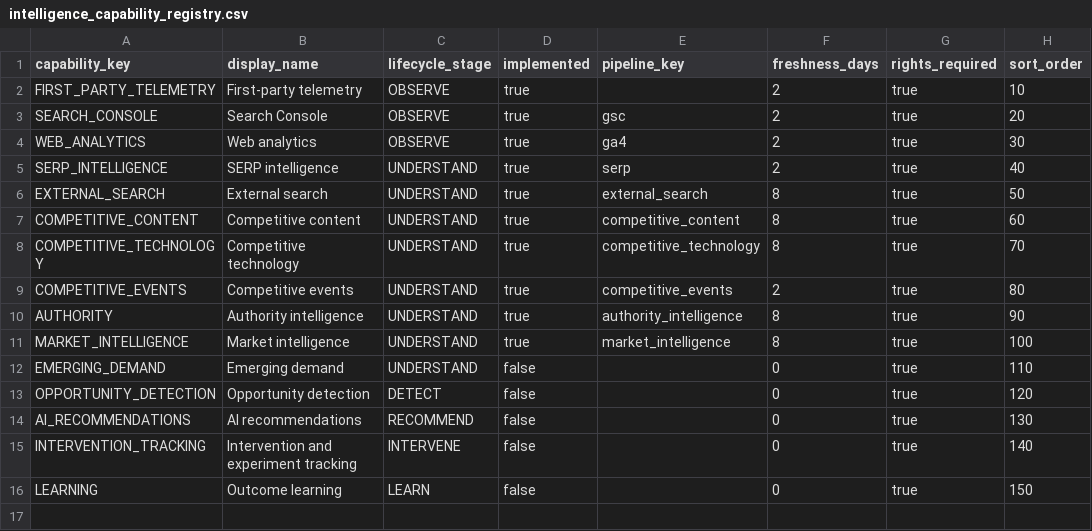
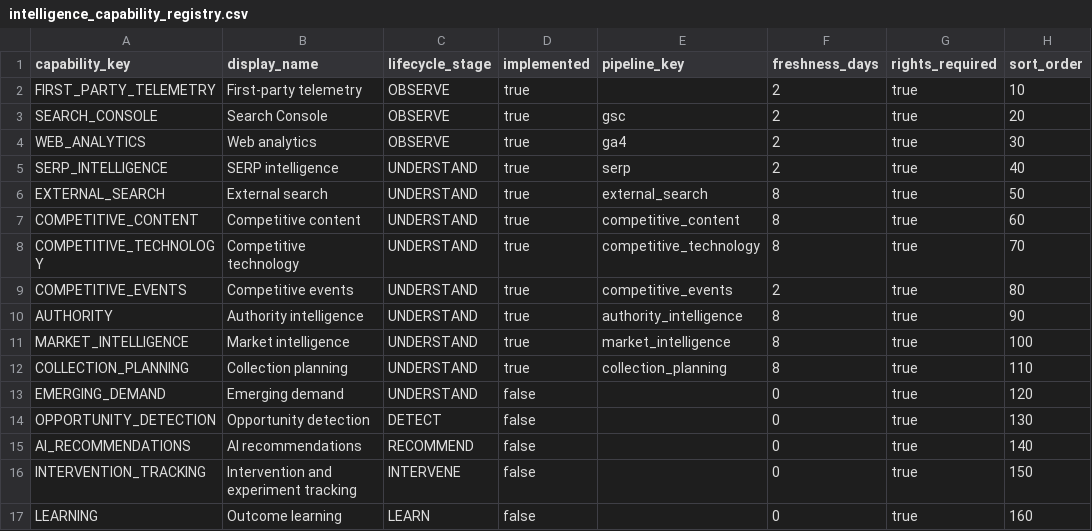
Before and after one commit to plindsey0/GIS, a CSV file: analytics/seeds/intelligence_capability_registry.csv, drawn as a sheet.

Commit message:
feat: add collection planning control plane

```diff
--- a/analytics/seeds/intelligence_capability_registry.csv
+++ b/analytics/seeds/intelligence_capability_registry.csv
@@ -11,6 +11,7 @@ AUTHORITY,Authority intelligence,UNDERSTAND,true,authority_intelligence,8,true,9
 MARKET_INTELLIGENCE,Market intelligence,UNDERSTAND,true,market_intelligence,8,true,100
-EMERGING_DEMAND,Emerging demand,UNDERSTAND,false,,0,true,110
-OPPORTUNITY_DETECTION,Opportunity detection,DETECT,false,,0,true,120
-AI_RECOMMENDATIONS,AI recommendations,RECOMMEND,false,,0,true,130
-INTERVENTION_TRACKING,Intervention and experiment tracking,INTERVENE,false,,0,true,140
-LEARNING,Outcome learning,LEARN,false,,0,true,150
+COLLECTION_PLANNING,Collection planning,UNDERSTAND,true,collection_planning,8,true,110
+EMERGING_DEMAND,Emerging demand,UNDERSTAND,false,,0,true,120
+OPPORTUNITY_DETECTION,Opportunity detection,DETECT,false,,0,true,130
+AI_RECOMMENDATIONS,AI recommendations,RECOMMEND,false,,0,true,140
+INTERVENTION_TRACKING,Intervention and experiment tracking,INTERVENE,false,,0,true,150
+LEARNING,Outcome learning,LEARN,false,,0,true,160
```
Also changed, not shown: 34 other files.
